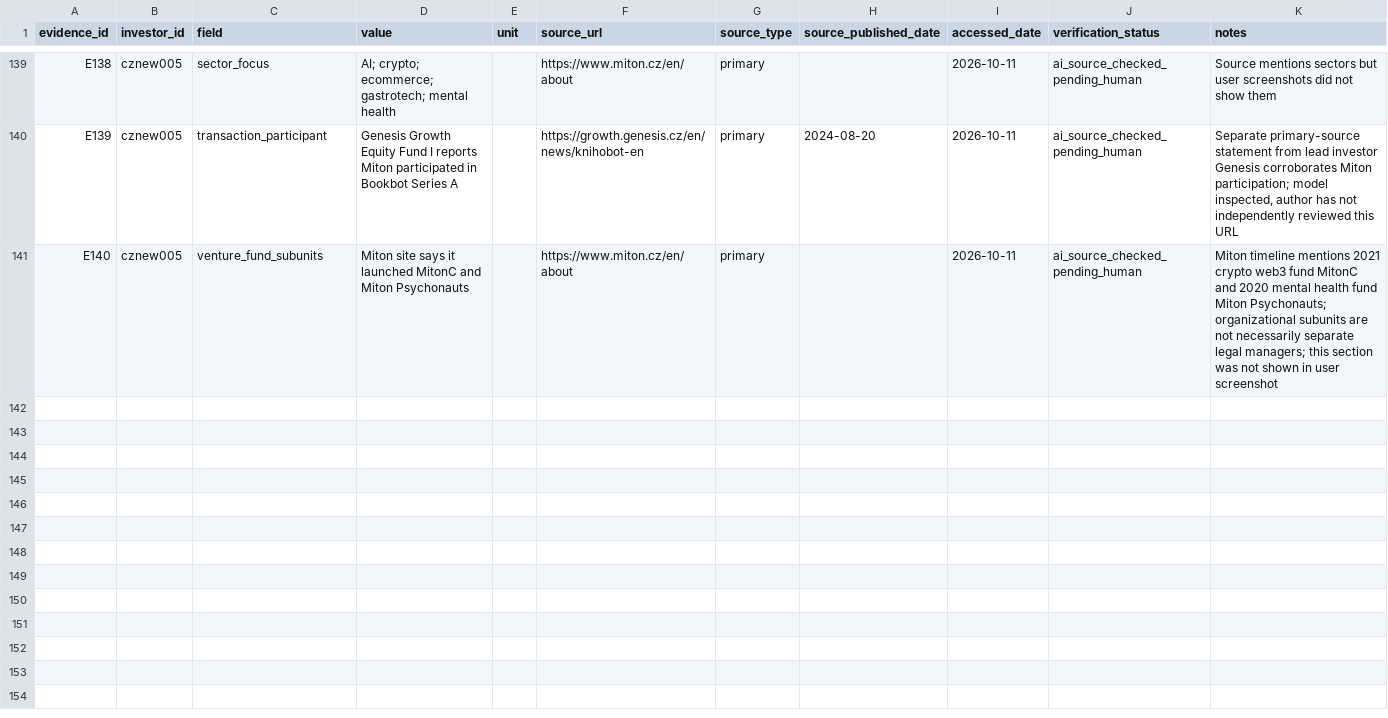
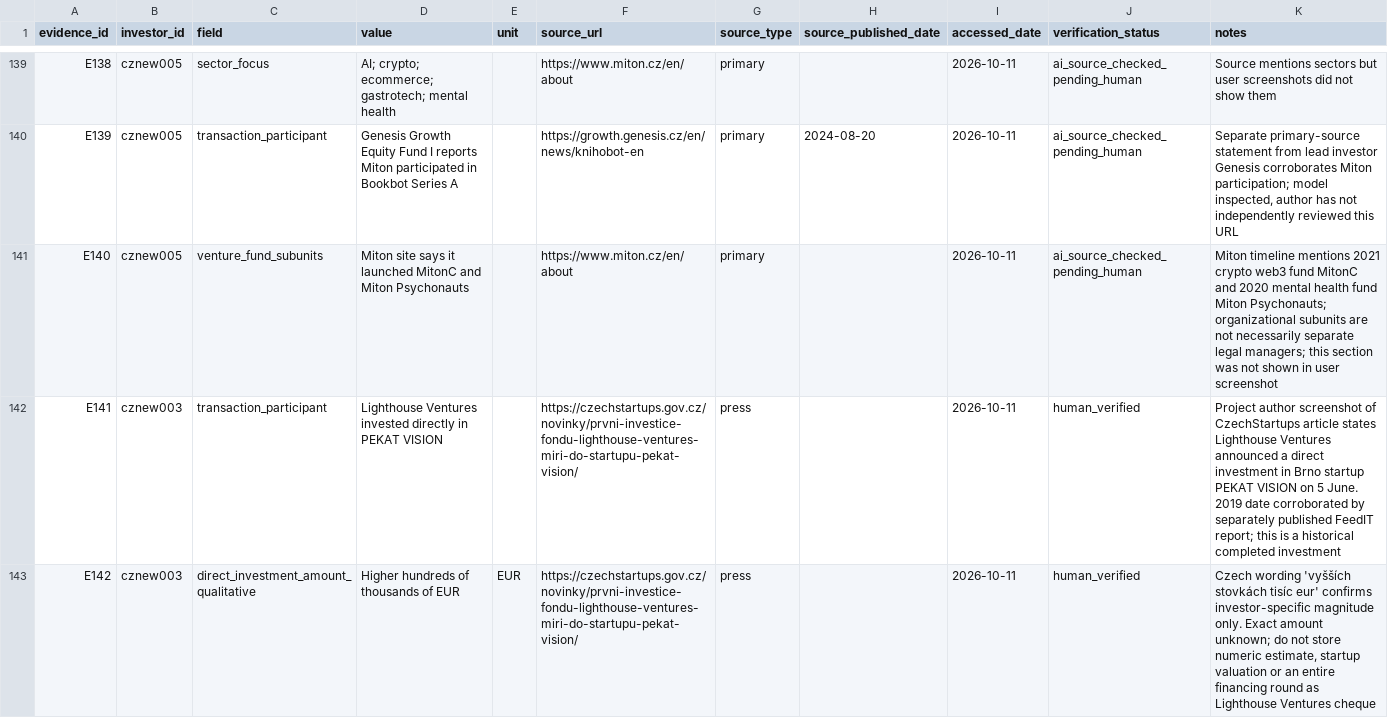
Before and after one commit to Raknogun/InvestorVerify, a CSV file: data/evidence.csv, drawn as a sheet; only a part is shown, gaps mark what is left out; the diff covers the shown part only.

Commit message:
Confirm Lighthouse Ventures 2019 PEKAT investment and historical fund-size evidence

```diff
--- a/data/evidence.csv
+++ b/data/evidence.csv
@@ -141 +141,3 @@ E139,cznew005,transaction_participant,Genesis Growth Equity Fund I reports Miton
 E140,cznew005,venture_fund_subunits,Miton site says it launched MitonC and Miton Psychonauts,,https://www.miton.cz/en/about,primary,,2026-10-11,ai_source_checked_pending_human,Miton timeline mentions 2021 crypto web3 fund MitonC and 2020 mental health fund Miton Psychonauts; organizational subunits are not necessarily separate legal managers; this section was not shown in user screenshot
+E141,cznew003,transaction_participant,Lighthouse Ventures invested directly in PEKAT VISION,,https://czechstartups.gov.cz/novinky/prvni-investice-fondu-lighthouse-ventures-miri-do-startupu-pekat-vision/,press,,2026-10-11,human_verified,Project author screenshot of CzechStartups article states Lighthouse Ventures announced a direct investment in Brno startup PEKAT VISION on 5 June. 2019 date corroborated by separately published FeedIT report; this is a historical completed investment
+E142,cznew003,direct_investment_amount_qualitative,Higher hundreds of thousands of EUR,EUR,https://czechstartups.gov.cz/novinky/prvni-investice-fondu-lighthouse-ventures-miri-do-startupu-pekat-vision/,press,,2026-10-11,human_verified,"Czech wording 'vyšších stovkách tisíc eur' confirms investor-specific magnitude only. Exact amount unknown; do not store numeric estimate, startup valuation or an entire financing round as Lighthouse Ventures cheque"
```
Also changed, not shown: 2 added rows elsewhere in this file, data/ai_predictions.csv, data/manual_audit.csv, 5 other files.
